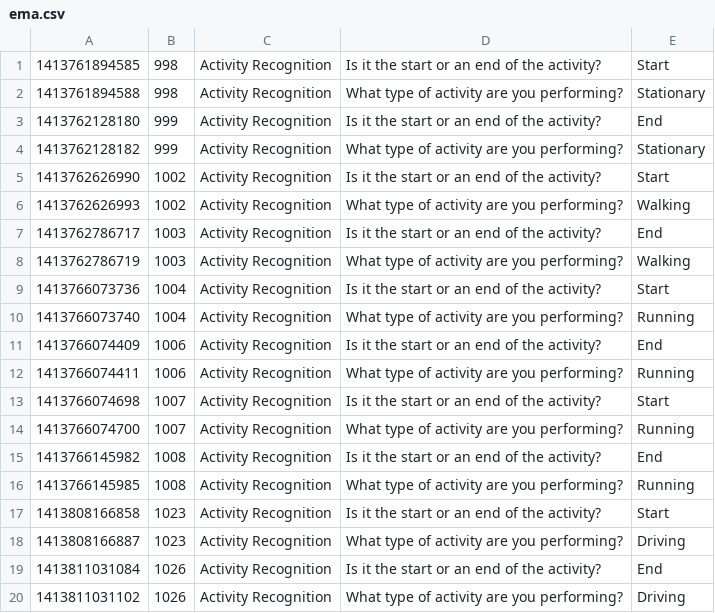
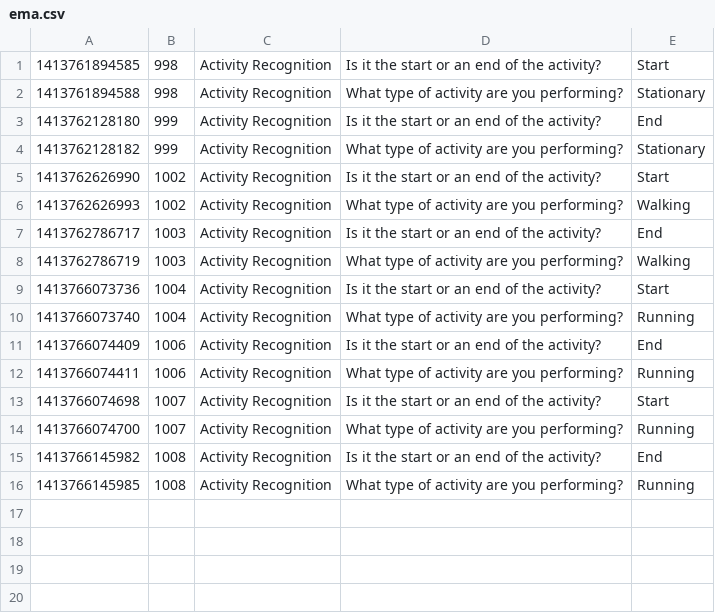
Before and after one commit to aelsey/390mbg4, a CSV file: ema.csv, drawn as a sheet.

```diff
--- a/ema.csv
+++ b/ema.csv
@@ -16,5 +16 @@
 1413766145985,1008,Activity Recognition,What type of activity are you performing?,Running
-1413808166858,1023,Activity Recognition,Is it the start or an end of the activity?,Start
-1413808166887,1023,Activity Recognition,What type of activity are you performing?,Driving
-1413811031084,1026,Activity Recognition,Is it the start or an end of the activity?,End
-1413811031102,1026,Activity Recognition,What type of activity are you performing?,Driving
```
Also changed, not shown: 40 other files.
